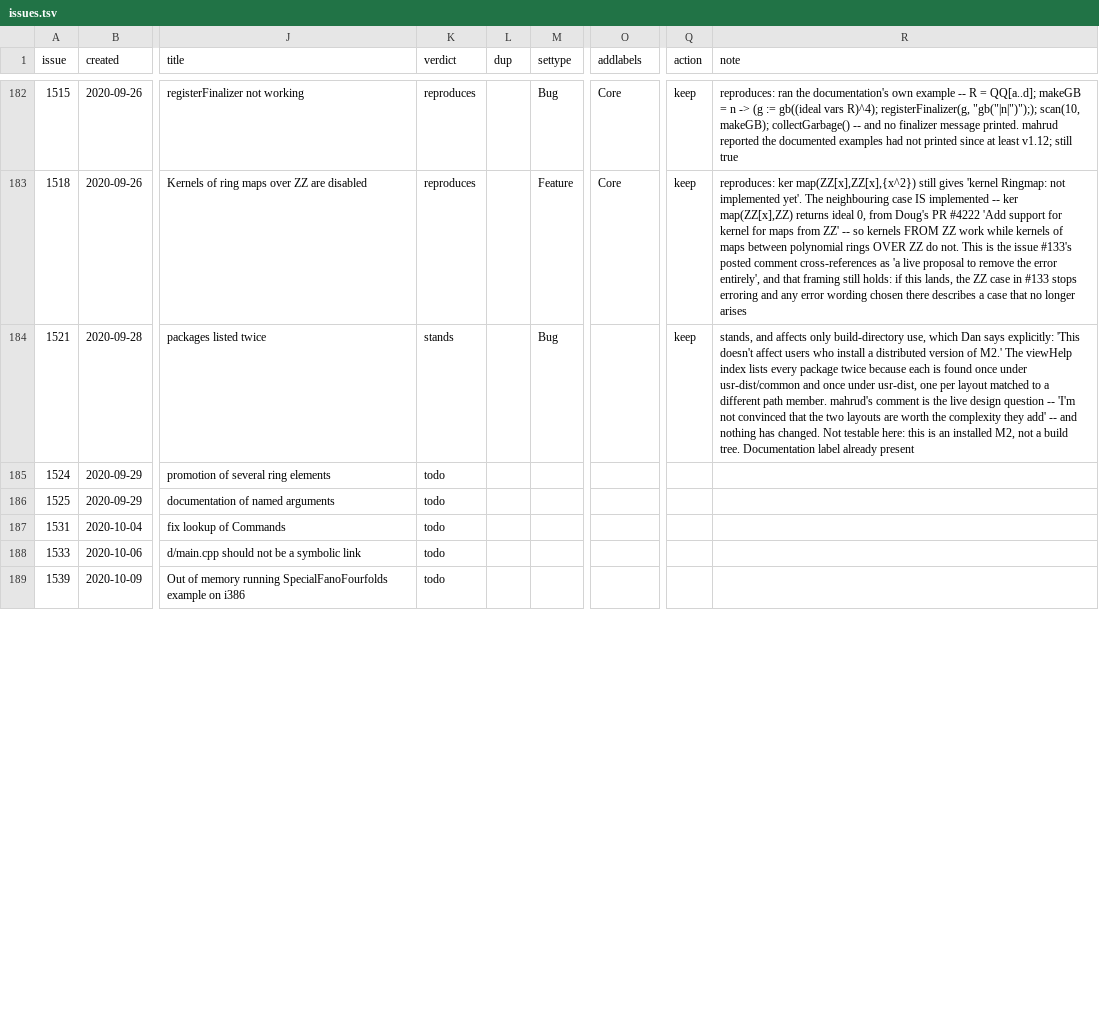
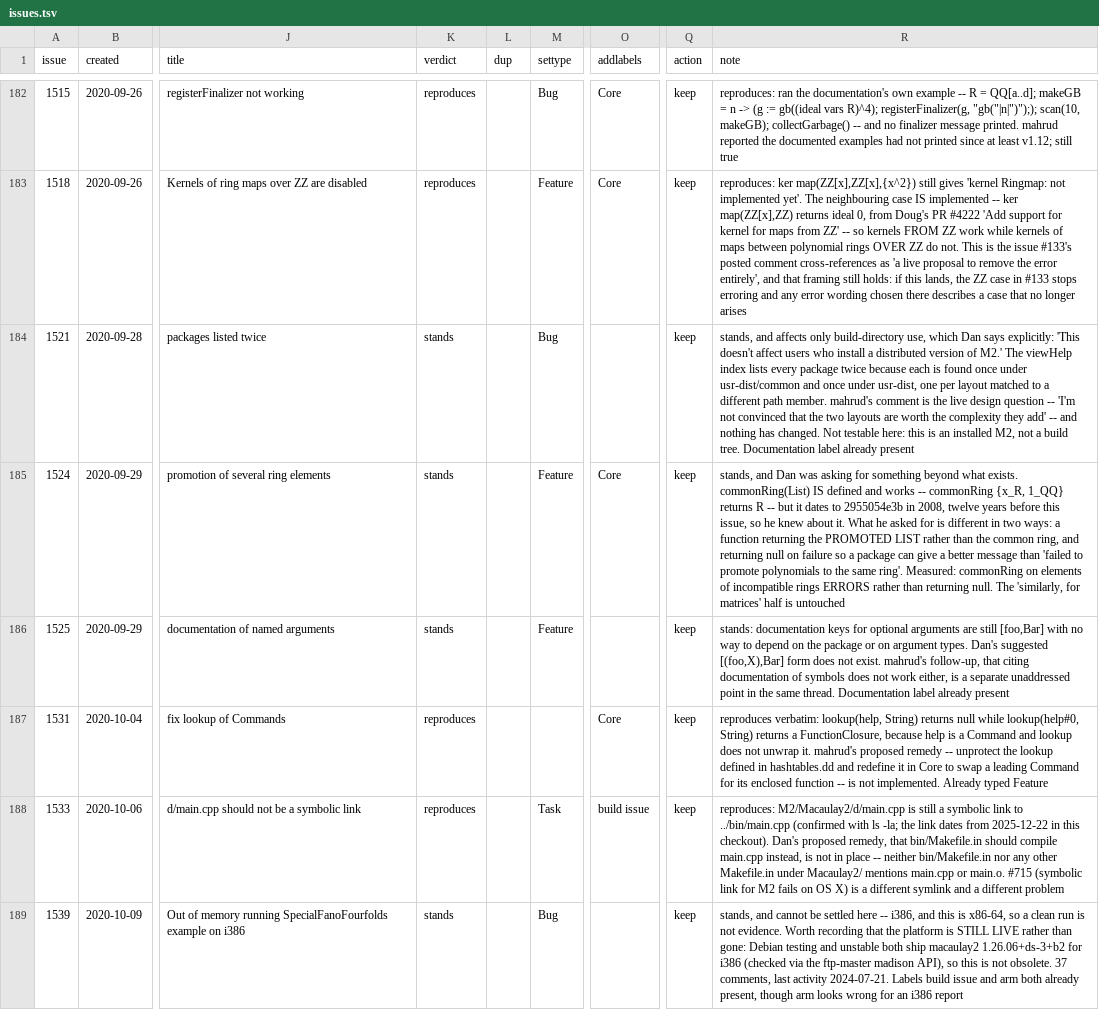
Before and after one commit to d-torrance/M2, a TSV file: bug-triage/issues.tsv, drawn as a sheet; only a part is shown, gaps mark what is left out; the diff covers the shown part only; the diff names each change by its address in the sheet, - before the commit and + after, or states it on an @@ line.

Commit message:
Triage batch 28: 10 issues, one close, and a control against circularity
#1557 closes as obsolete -- Debian retired mips64el, so the build
cannot recur.  The evidence needed a control, because "macaulay2 is no
longer built for mips64el" could itself be a symptom of the very
failure this issue reports.  So the check is bash, which builds
wherever it can: bash has mips64el in oldstable and NOT in stable,
testing or unstable.  The architecture went, not M2's ability to build
on it.  Comment invites reopening if mips64el returns or the same
failure shows up on another big-endian or memory-limited platform.

The same API settled two neighbouring rows in the other direction.
#1539 and #1563 are both i386 out-of-memory failures, and i386 is
STILL live -- testing and unstable ship macaulay2 1.26.06+ds-3+b2 for
it -- so neither is obsolete, and both stay open as untestable here
rather than as stale.  Recorded that #1539 carries an "arm" label that
looks wrong for an i386 report; not proposing to change it.

#1566 is sharper than its own report: over QQ[x,y], newRing(R,
Variables=>{x}) demands a degree list of length 2, while
Degrees=>{1,1} is refused as "expected as many degrees as there are
variables".  One check counts against the old ring, the other against
the new list, and no value satisfies both.

#1524 looked fixed and is not.  commonRing(List) exists and works, but
it dates to 2008 -- twelve years before the issue -- so Dan knew about
it.  What he asked for differs twice over: return the promoted LIST,
and return null rather than erroring, so packages can give a better
message.  commonRing errors on incompatible rings.

#1531, #1533, #1548 reproduce verbatim.  d/main.cpp is still a symlink
to ../bin/main.cpp and no Makefile.in compiles it from bin/.

One comment written.  Nothing approved, nothing posted, nothing pushed.

```diff
--- a/bug-triage/issues.tsv
+++ b/bug-triage/issues.tsv
-K185:K186 (verdict): todo
+K185:K186 (verdict): stands
-M185:M186 (settype): (empty)
+M185:M186 (settype): Feature
-O185 (addlabels): (empty)
+O185 (addlabels): Core
-Q185:Q189 (action): (empty)
+Q185:Q189 (action): keep
-R185 (note): (empty)
+R185 (note): stands, and Dan was asking for something beyond what exists. commonRing(List) IS defined and works -- commonRing {x_R, 1_QQ} returns R -- but it dates to 2955054e3b in 2008, twelve years before this issue, so he knew about it. What he asked for is different in two ways: a function returning the PROMOTED LIST rather than the common ring, and returning null on failure so a package can give a better message than 'failed to promote polynomials to the same ring'. Measured: commonRing on elements of incompatible rings ERRORS rather than returning null. The 'similarly, for matrices' half is untouched
-R186 (note): (empty)
+R186 (note): stands: documentation keys for optional arguments are still [foo,Bar] with no way to depend on the package or on argument types. Dan's suggested [(foo,X),Bar] form does not exist. mahrud's follow-up, that citing documentation of symbols does not work either, is a separate unaddressed point in the same thread. Documentation label already present
-K187:K188 (verdict): todo
+K187:K188 (verdict): reproduces
-O187 (addlabels): (empty)
+O187 (addlabels): Core
-R187 (note): (empty)
+R187 (note): reproduces verbatim: lookup(help, String) returns null while lookup(help#0, String) returns a FunctionClosure, because help is a Command and lookup does not unwrap it. mahrud's proposed remedy -- unprotect the lookup defined in hashtables.dd and redefine it in Core to swap a leading Command for its enclosed function -- is not implemented. Already typed Feature
-M188 (settype): (empty)
+M188 (settype): Task
-O188 (addlabels): (empty)
+O188 (addlabels): build issue
-R188 (note): (empty)
+R188 (note): reproduces: M2/Macaulay2/d/main.cpp is still a symbolic link to ../bin/main.cpp (confirmed with ls -la; the link dates from 2025-12-22 in this checkout). Dan's proposed remedy, that bin/Makefile.in should compile main.cpp instead, is not in place -- neither bin/Makefile.in nor any other Makefile.in under Macaulay2/ mentions main.cpp or main.o. #715 (symbolic link for M2 fails on OS X) is a different symlink and a different problem
-K189 (verdict): todo
+K189 (verdict): stands
-M189 (settype): (empty)
+M189 (settype): Bug
-R189 (note): (empty)
+R189 (note): stands, and cannot be settled here -- i386, and this is x86-64, so a clean run is not evidence. Worth recording that the platform is STILL LIVE rather than gone: Debian testing and unstable both ship macaulay2 1.26.06+ds-3+b2 for i386 (checked via the ftp-master madison API), so this is not obsolete. 37 comments, last activity 2024-07-21. Labels build issue and arm both already present, though arm looks wrong for an i386 report
```
Also changed, not shown: 23 edited cells elsewhere in this file, 2 other files.
